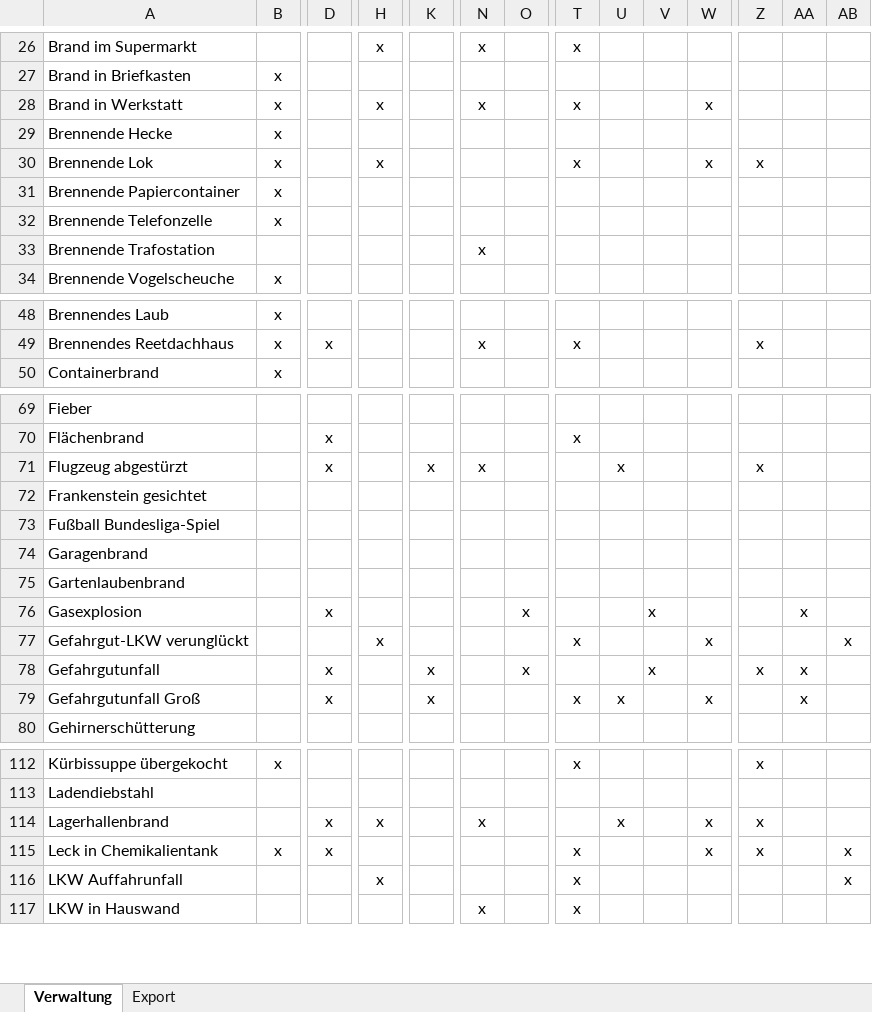
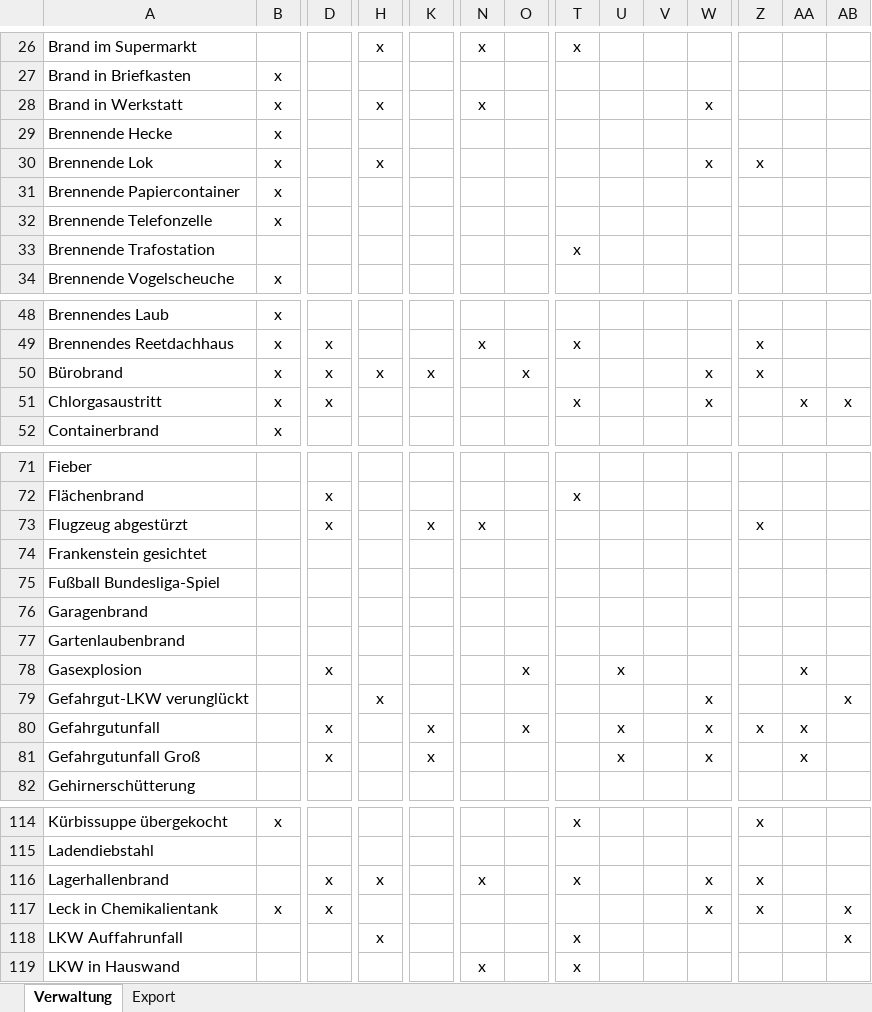
Before and after one commit to dstahlmann/leitstellenspielautoresolver, an Excel workbook: AAO-Plan.xlsx, sheet Verwaltung, drawn as a sheet; only a part is shown, gaps mark what is left out; values as stored, in another font and other column widths than the file's, no borders; conditional formats not drawn; addresses are those after the commit; rows hold the shown columns only; the diff covers the shown part only; the diff names each change by its address in the sheet, - before the commit and + after, or states it on an @@ line.

```diff
--- a/AAO-Plan.xlsx (sheet Verwaltung)
+++ b/AAO-Plan.xlsx (sheet Verwaltung)
-T28: x
+T28: (empty)
-T30: x
+T30: (empty)
-N33: x
+N33: (empty)
-T33: (empty)
+T33: x
+row 50: Bürobrand | x | x | x | x |  | x |  |  |  | x | x
+row 51: Chlorgasaustritt | x | x |  |  |  |  | x |  |  | x |  | x | x
-U73: x
+U73: (empty)
-U78: (empty)
+U78: x
-V78: x
+V78: (empty)
-T79: x
+T79: (empty)
-U80: (empty)
+U80: x
-V80: x
+V80: (empty)
-W80: (empty)
+W80: x
-T81: x
+T81: (empty)
-T116: (empty)
+T116: x
-U116: x
+U116: (empty)
-T117: x
+T117: (empty)
```
Also changed, not shown: 9 edited cells elsewhere in this sheet, sheet Export, formulas that keep their value, Fahrzeug_und_Bedarfsplan.xlsx, 1 other file.
